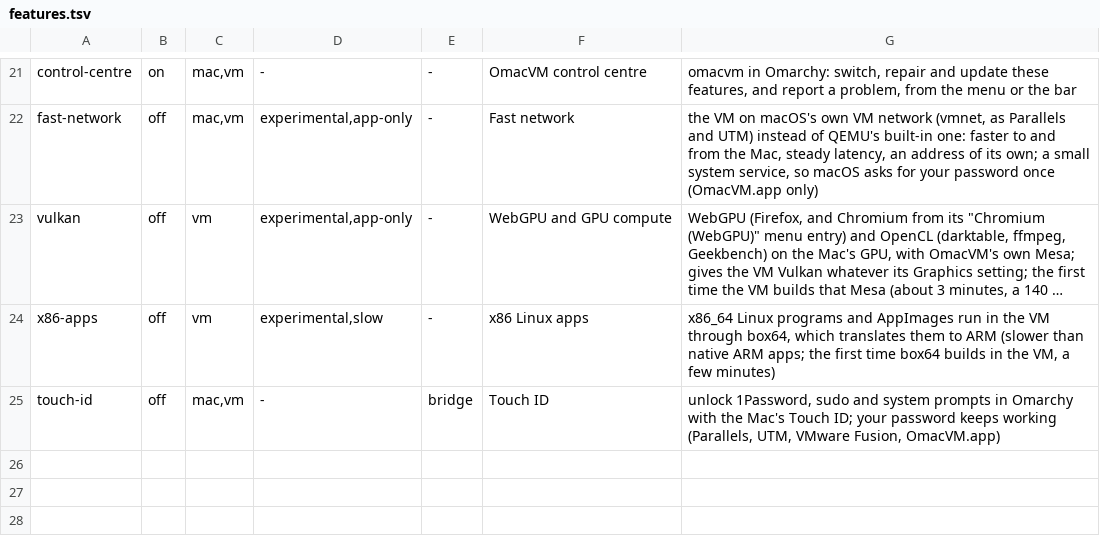
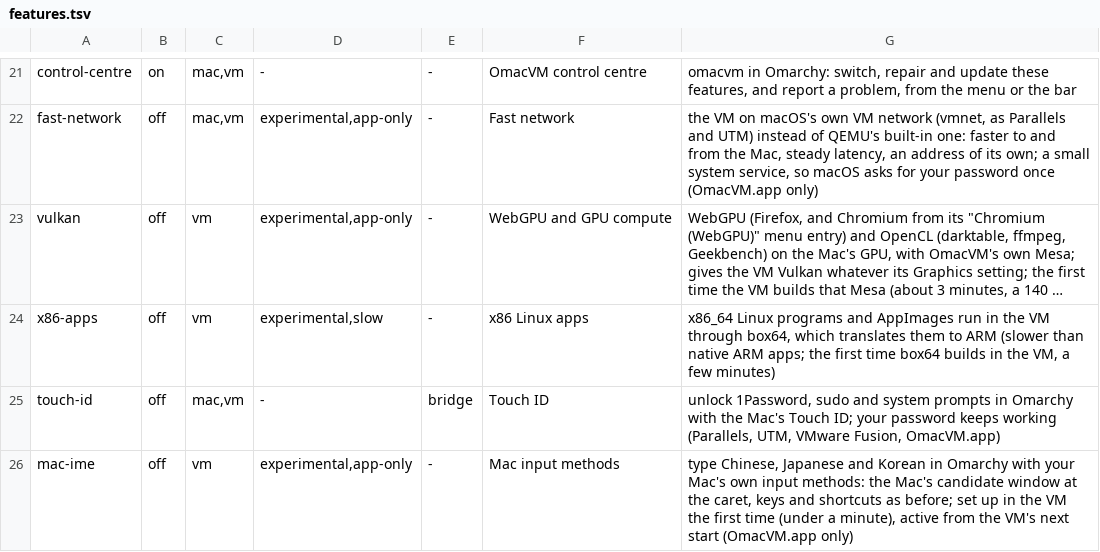
Before and after one commit to brianmerchant/omacvm, a TSV file: src/features.tsv, drawn as a sheet; only a part is shown, gaps mark what is left out; long unchanged cells end in ….

```diff
--- a/src/features.tsv
+++ b/src/features.tsv
@@ -25 +25,2 @@ x86-apps	off	vm	experimental,slow	-	x86 Linux apps	x86_64 Linux programs and App
 touch-id	off	mac,vm	-	bridge	Touch ID	unlock 1Password, sudo and system prompts in Omarchy with the Mac's Touch ID; your password keeps working (Parallels, UTM, VMware Fusion, OmacVM.app)
+mac-ime	off	vm	experimental,app-only	-	Mac input methods	type Chinese, Japanese and Korean in Omarchy with your Mac's own input methods: the Mac's candidate window at the caret, keys and shortcuts as before; set up in the VM the first time (under a minute), active from the VM's next start (OmacVM.app only)
```
Also changed, not shown: src/release/parts.tsv, 17 other files.
